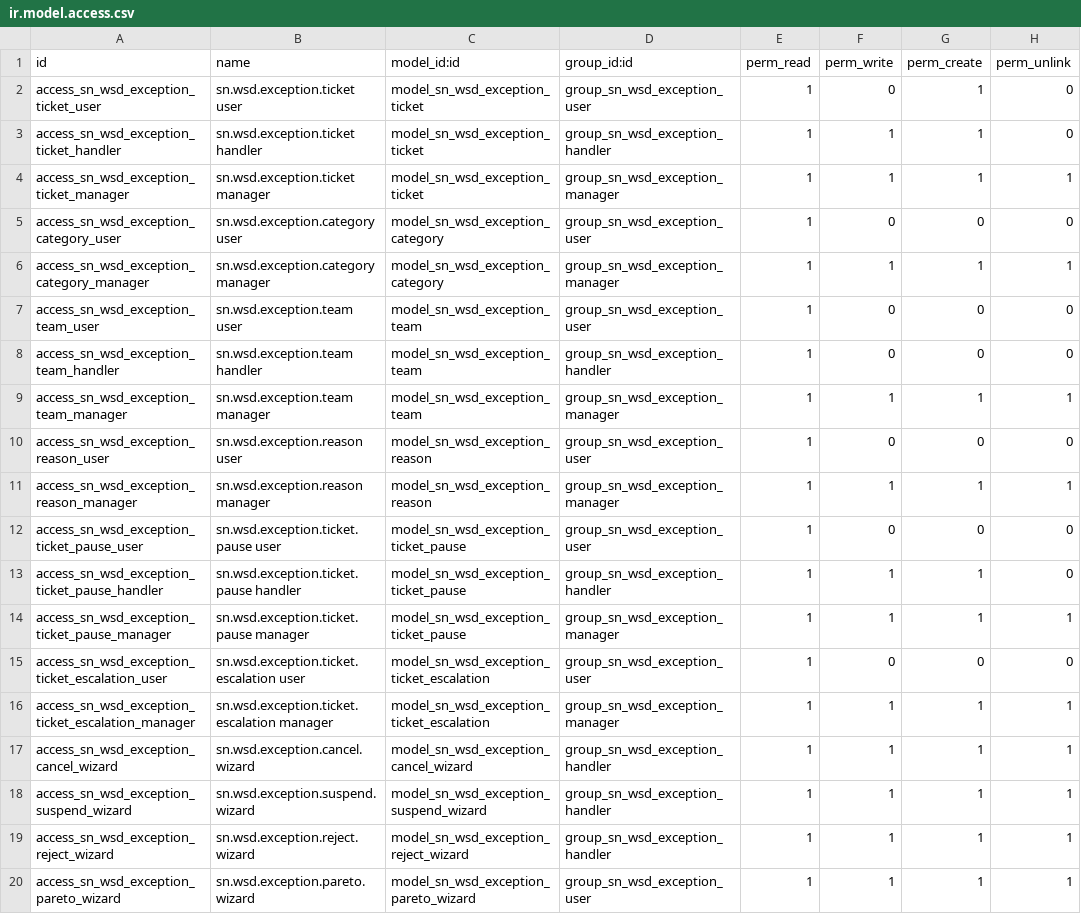
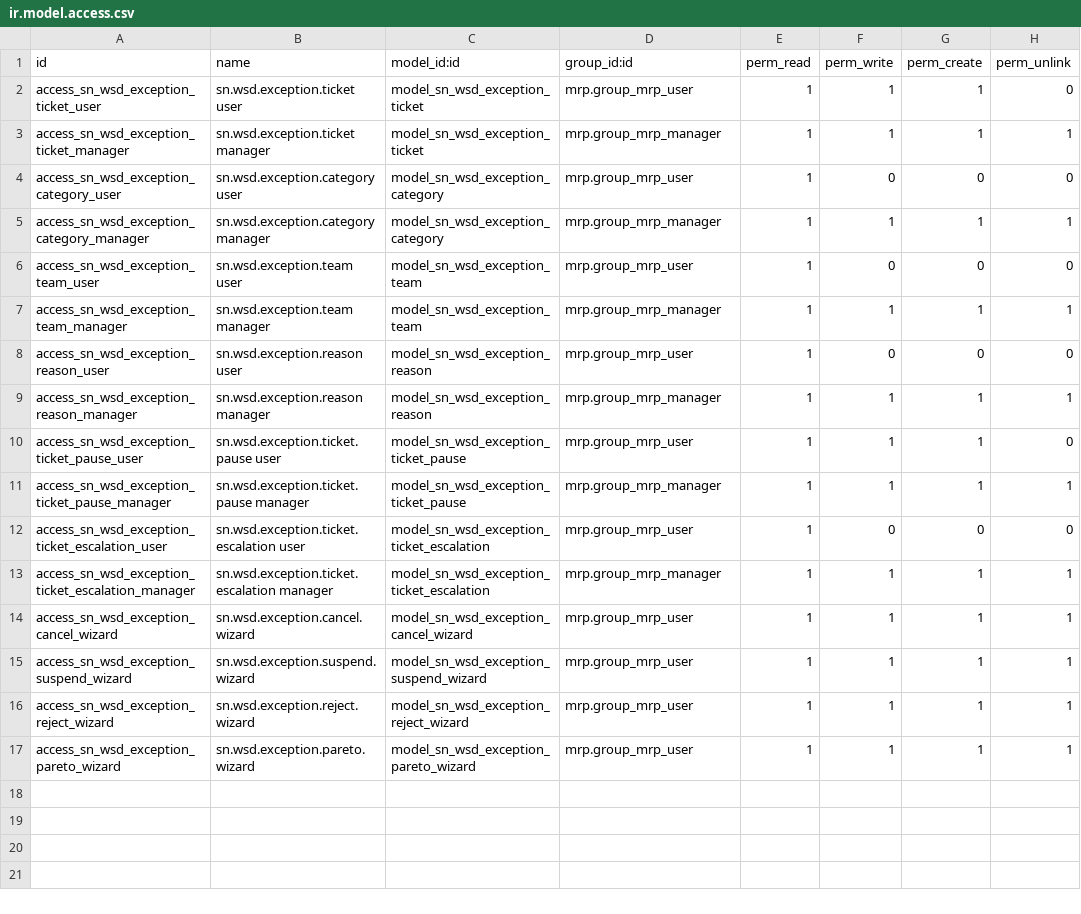
Before and after one commit to SNCIC/wsd, a CSV file: sn_wsd_exception/security/ir.model.access.csv, drawn as a sheet.

Commit message:
[FIX] mrp,exception,barcode: 制造权限扁平化为用户/管理员并修复菜单可见性
- 工艺管理>工作中心/工序: 去掉 core 的 group_mrp_routings 门槛,
  改挂 mrp.group_mrp_user(线上无人持有该开关组导致两菜单不可见)
- 异常管理>配置: 删除无默认成员的 exception manager 组,
  配置/删除类权限归 mrp.group_mrp_manager
- 删除 5 个 MES 角色组与 3 个异常组及两个独立权限区,
  ACL/视图/菜单/PDA 门禁全部改挂 mrp 用户/管理员
- 删组放模块装载末尾(cleanup_groups.xml)并先清遗留 ACL 行,
  避开 ir_model_access 外键; tests/__init__ 移除悬空的
  test_barcode_format import(分支交错遗留, 阻断 --test-enable)
- 全量测试通过: sn_wsd_exception 17 项 + sn_wsd_barcode 17 项

```diff
--- a/sn_wsd_exception/security/ir.model.access.csv
+++ b/sn_wsd_exception/security/ir.model.access.csv
@@ -1,20 +1,17 @@
 id,name,model_id:id,group_id:id,perm_read,perm_write,perm_create,perm_unlink
-access_sn_wsd_exception_ticket_user,sn.wsd.exception.ticket user,model_sn_wsd_exception_ticket,group_sn_wsd_exception_user,1,0,1,0
-access_sn_wsd_exception_ticket_handler,sn.wsd.exception.ticket handler,model_sn_wsd_exception_ticket,group_sn_wsd_exception_handler,1,1,1,0
-access_sn_wsd_exception_ticket_manager,sn.wsd.exception.ticket manager,model_sn_wsd_exception_ticket,group_sn_wsd_exception_manager,1,1,1,1
-access_sn_wsd_exception_category_user,sn.wsd.exception.category user,model_sn_wsd_exception_category,group_sn_wsd_exception_user,1,0,0,0
-access_sn_wsd_exception_category_manager,sn.wsd.exception.category manager,model_sn_wsd_exception_category,group_sn_wsd_exception_manager,1,1,1,1
-access_sn_wsd_exception_team_user,sn.wsd.exception.team user,model_sn_wsd_exception_team,group_sn_wsd_exception_user,1,0,0,0
-access_sn_wsd_exception_team_handler,sn.wsd.exception.team handler,model_sn_wsd_exception_team,group_sn_wsd_exception_handler,1,0,0,0
-access_sn_wsd_exception_team_manager,sn.wsd.exception.team manager,model_sn_wsd_exception_team,group_sn_wsd_exception_manager,1,1,1,1
-access_sn_wsd_exception_reason_user,sn.wsd.exception.reason user,model_sn_wsd_exception_reason,group_sn_wsd_exception_user,1,0,0,0
-access_sn_wsd_exception_reason_manager,sn.wsd.exception.reason manager,model_sn_wsd_exception_reason,group_sn_wsd_exception_manager,1,1,1,1
-access_sn_wsd_exception_ticket_pause_user,sn.wsd.exception.ticket.pause user,model_sn_wsd_exception_ticket_pause,group_sn_wsd_exception_user,1,0,0,0
-access_sn_wsd_exception_ticket_pause_handler,sn.wsd.exception.ticket.pause handler,model_sn_wsd_exception_ticket_pause,group_sn_wsd_exception_handler,1,1,1,0
-access_sn_wsd_exception_ticket_pause_manager,sn.wsd.exception.ticket.pause manager,model_sn_wsd_exception_ticket_pause,group_sn_wsd_exception_manager,1,1,1,1
-access_sn_wsd_exception_ticket_escalation_user,sn.wsd.exception.ticket.escalation user,model_sn_wsd_exception_ticket_escalation,group_sn_wsd_exception_user,1,0,0,0
-access_sn_wsd_exception_ticket_escalation_manager,sn.wsd.exception.ticket.escalation manager,model_sn_wsd_exception_ticket_escalation,group_sn_wsd_exception_manager,1,1,1,1
-access_sn_wsd_exception_cancel_wizard,sn.wsd.exception.cancel.wizard,model_sn_wsd_exception_cancel_wizard,group_sn_wsd_exception_handler,1,1,1,1
-access_sn_wsd_exception_suspend_wizard,sn.wsd.exception.suspend.wizard,model_sn_wsd_exception_suspend_wizard,group_sn_wsd_exception_handler,1,1,1,1
-access_sn_wsd_exception_reject_wizard,sn.wsd.exception.reject.wizard,model_sn_wsd_exception_reject_wizard,group_sn_wsd_exception_handler,1,1,1,1
-access_sn_wsd_exception_pareto_wizard,sn.wsd.exception.pareto.wizard,model_sn_wsd_exception_pareto_wizard,group_sn_wsd_exception_user,1,1,1,1
+access_sn_wsd_exception_ticket_user,sn.wsd.exception.ticket user,model_sn_wsd_exception_ticket,mrp.group_mrp_user,1,1,1,0
+access_sn_wsd_exception_ticket_manager,sn.wsd.exception.ticket manager,model_sn_wsd_exception_ticket,mrp.group_mrp_manager,1,1,1,1
+access_sn_wsd_exception_category_user,sn.wsd.exception.category user,model_sn_wsd_exception_category,mrp.group_mrp_user,1,0,0,0
+access_sn_wsd_exception_category_manager,sn.wsd.exception.category manager,model_sn_wsd_exception_category,mrp.group_mrp_manager,1,1,1,1
+access_sn_wsd_exception_team_user,sn.wsd.exception.team user,model_sn_wsd_exception_team,mrp.group_mrp_user,1,0,0,0
+access_sn_wsd_exception_team_manager,sn.wsd.exception.team manager,model_sn_wsd_exception_team,mrp.group_mrp_manager,1,1,1,1
+access_sn_wsd_exception_reason_user,sn.wsd.exception.reason user,model_sn_wsd_exception_reason,mrp.group_mrp_user,1,0,0,0
+access_sn_wsd_exception_reason_manager,sn.wsd.exception.reason manager,model_sn_wsd_exception_reason,mrp.group_mrp_manager,1,1,1,1
+access_sn_wsd_exception_ticket_pause_user,sn.wsd.exception.ticket.pause user,model_sn_wsd_exception_ticket_pause,mrp.group_mrp_user,1,1,1,0
+access_sn_wsd_exception_ticket_pause_manager,sn.wsd.exception.ticket.pause manager,model_sn_wsd_exception_ticket_pause,mrp.group_mrp_manager,1,1,1,1
+access_sn_wsd_exception_ticket_escalation_user,sn.wsd.exception.ticket.escalation user,model_sn_wsd_exception_ticket_escalation,mrp.group_mrp_user,1,0,0,0
+access_sn_wsd_exception_ticket_escalation_manager,sn.wsd.exception.ticket.escalation manager,model_sn_wsd_exception_ticket_escalation,mrp.group_mrp_manager,1,1,1,1
+access_sn_wsd_exception_cancel_wizard,sn.wsd.exception.cancel.wizard,model_sn_wsd_exception_cancel_wizard,mrp.group_mrp_user,1,1,1,1
+access_sn_wsd_exception_suspend_wizard,sn.wsd.exception.suspend.wizard,model_sn_wsd_exception_suspend_wizard,mrp.group_mrp_user,1,1,1,1
+access_sn_wsd_exception_reject_wizard,sn.wsd.exception.reject.wizard,model_sn_wsd_exception_reject_wizard,mrp.group_mrp_user,1,1,1,1
+access_sn_wsd_exception_pareto_wizard,sn.wsd.exception.pareto.wizard,model_sn_wsd_exception_pareto_wizard,mrp.group_mrp_user,1,1,1,1
```
Also changed, not shown: 20 other files.
